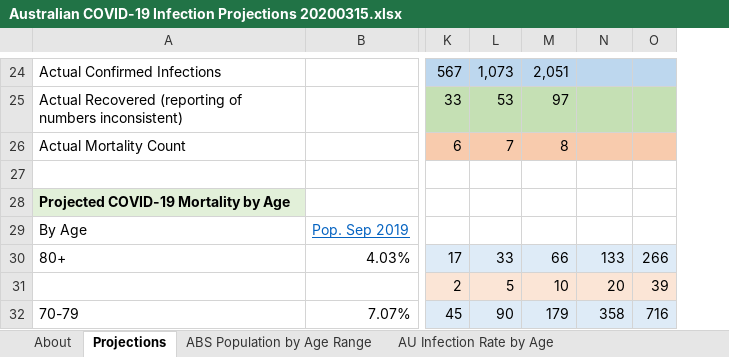
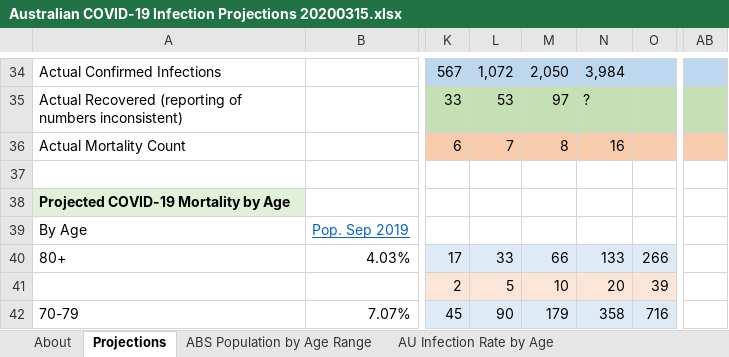
Before and after one commit to AndyArch11/Aus-COVID-19-Projections, an Excel workbook: Australian COVID-19 Infection Projections 20200315.xlsx, sheet Projections, drawn as a sheet; only a part is shown, gaps mark what is left out; values as stored, in another font and other column widths than the file's, no borders; charts and pictures not drawn; addresses are those after the commit; the diff covers the shown part only; the diff names each change by its address in the sheet, - before the commit and + after, or states it on an @@ line.

Commit message:
New 5 day doubling projections

```diff
--- a/Australian COVID-19 Infection Projections 20200315.xlsx (sheet Projections)
+++ b/Australian COVID-19 Infection Projections 20200315.xlsx (sheet Projections)
+column AB, empty
-L34: 1,073
+L34: 1,072
-M34: 2,051
+M34: 2,050
-N34: (empty)
+N34: 3,984
-N35: (empty)
+N35: ?
-N36: (empty)
+N36: 16
```
Also changed, not shown: 18 added rows, 12 removed rows, 32 edited cells and cell formats elsewhere in this sheet, sheet About, sheet AU Infection Rate by Age, formulas that keep their value, hidden cells, charts or pictures.
